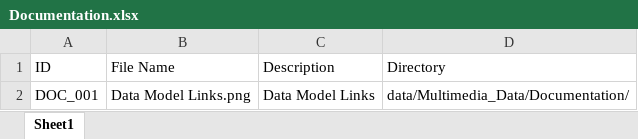
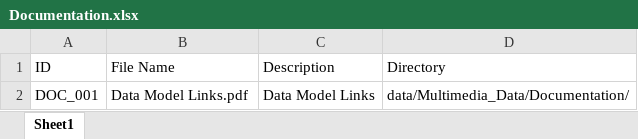
Before and after one commit to dasch-swiss/daschland-scripts, an Excel workbook: data/Spreadsheet_Data/Documentation.xlsx, sheet Sheet1, drawn as a sheet; values as stored, in another font and other column widths than the file's, no borders; the diff names each change by its address in the sheet, - before the commit and + after, or states it on an @@ line.

```diff
--- a/data/Spreadsheet_Data/Documentation.xlsx (sheet Sheet1)
+++ b/data/Spreadsheet_Data/Documentation.xlsx (sheet Sheet1)
-B2 (File Name): Data Model Links.png
+B2 (File Name): Data Model Links.pdf
```
Also changed, not shown: data/Spreadsheet_Data/Audio.xlsx, data/Spreadsheet_Data/BookChapter.xlsx, 39 other files.
